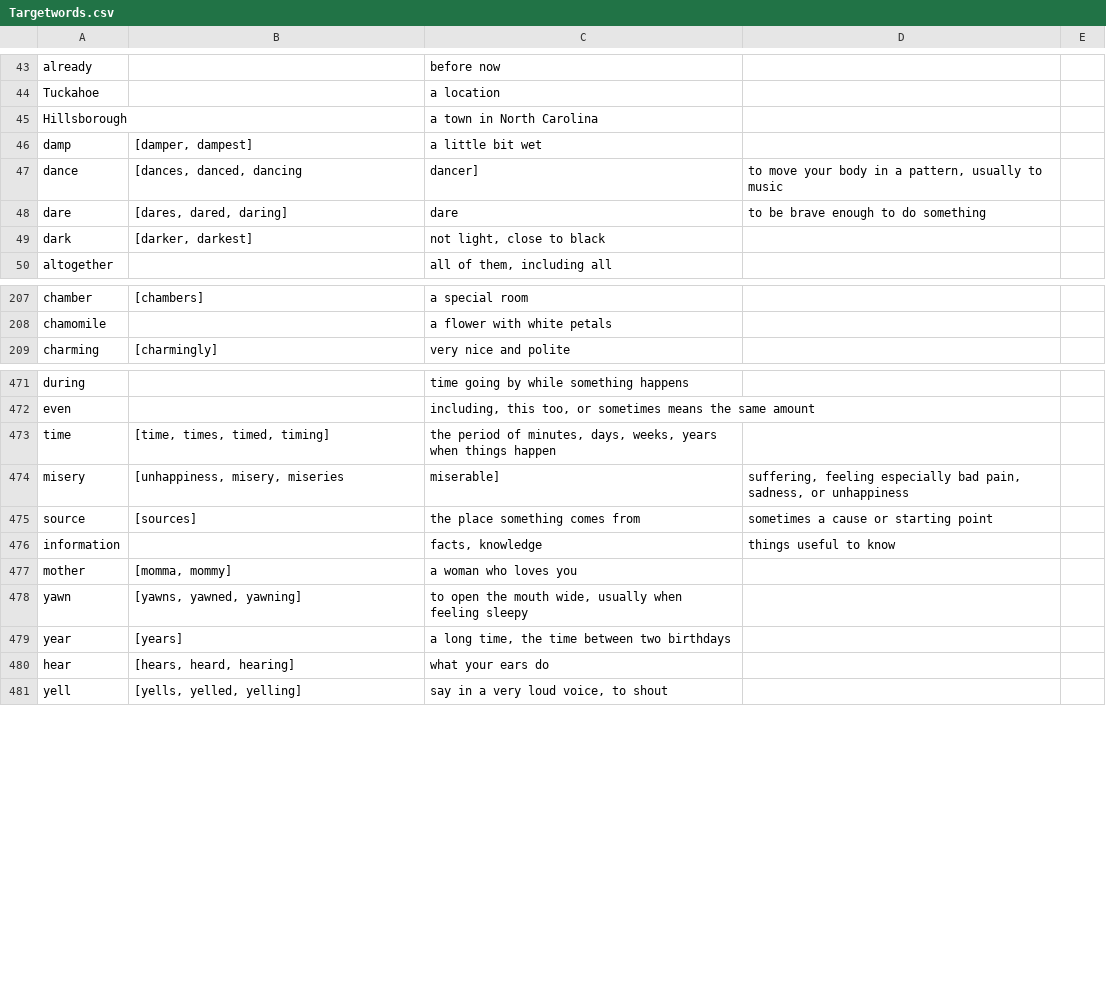
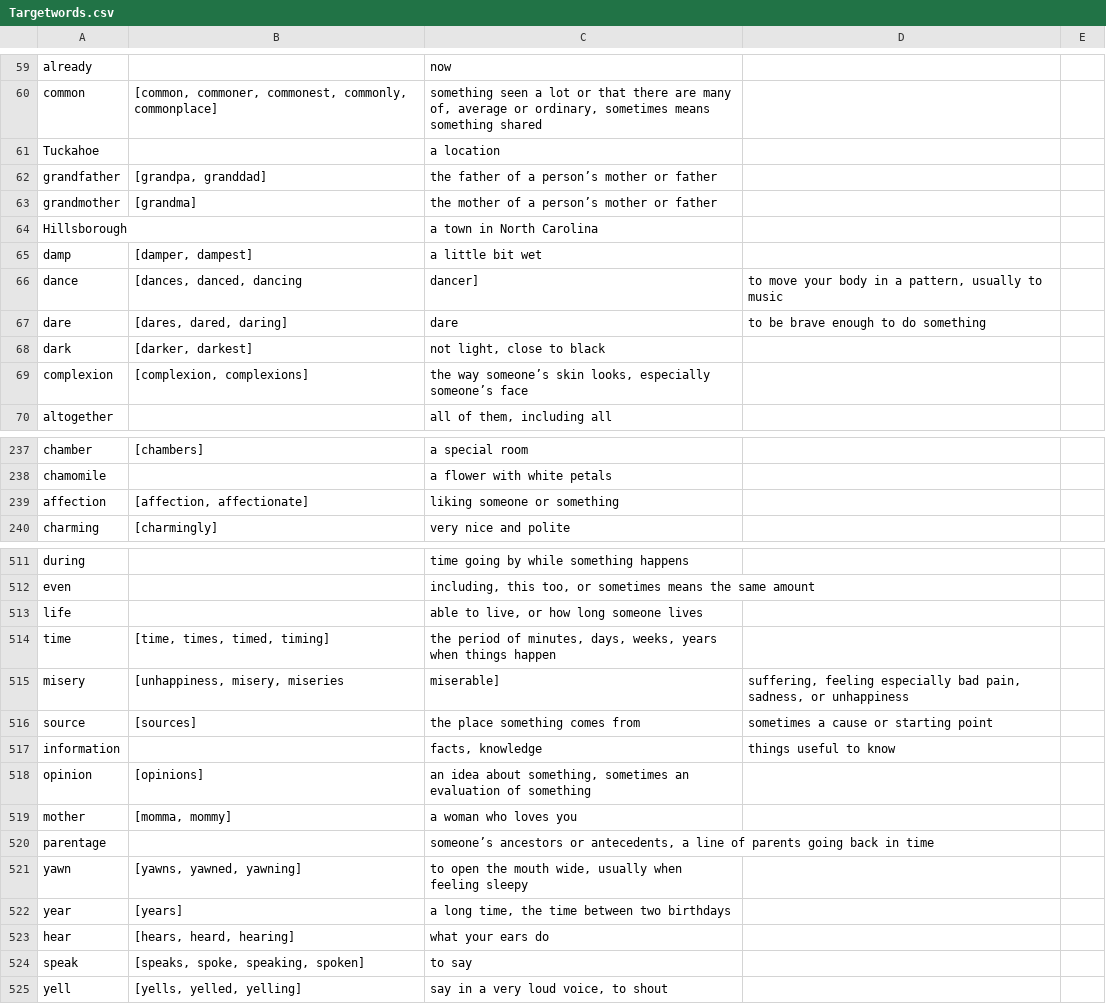
Before and after one commit to davidsteng/jd-group-1335-Frederick_Douglass, a CSV file: backend/Targetwords.csv, drawn as a sheet; only a part is shown, gaps mark what is left out; addresses are those after the commit; the diff covers the shown part only; the diff names each change by its address in the sheet, - before the commit and + after, or states it on an @@ line.

```diff
--- a/backend/Targetwords.csv
+++ b/backend/Targetwords.csv
-C59: before now
+C59: now
+row 60: common | [common, commoner, commonest, commonly, commonplace] | something seen a lot or that there are many of, average or ordinary, sometimes means something shared
+row 62: grandfather | [grandpa, granddad] | the father of a person’s mother or father
+row 63: grandmother | [grandma] | the mother of a person’s mother or father
+row 69: complexion | [complexion, complexions] | the way someone’s skin looks, especially someone’s face
+row 239: affection | [affection, affectionate] | liking someone or something
+row 513: life |  | able to live, or how long someone lives
+row 518: opinion | [opinions] | an idea about something, sometimes an evaluation of something
+row 520: parentage |  | someone’s ancestors or antecedents, a line of parents going back in time
+row 524: speak | [speaks, spoke, speaking, spoken] | to say
```
Also changed, not shown: 35 added rows and 1 edited cell elsewhere in this file, backend/Sightwords.csv.
